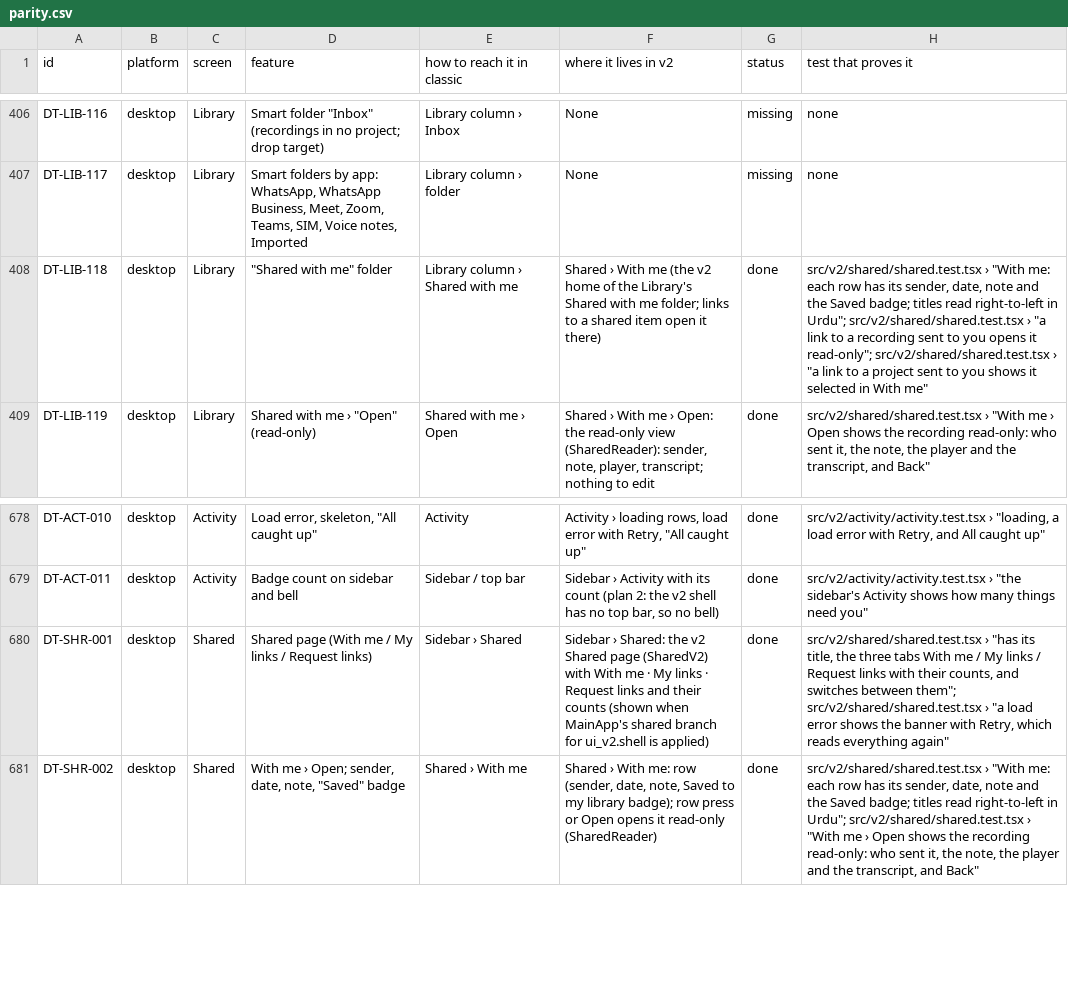
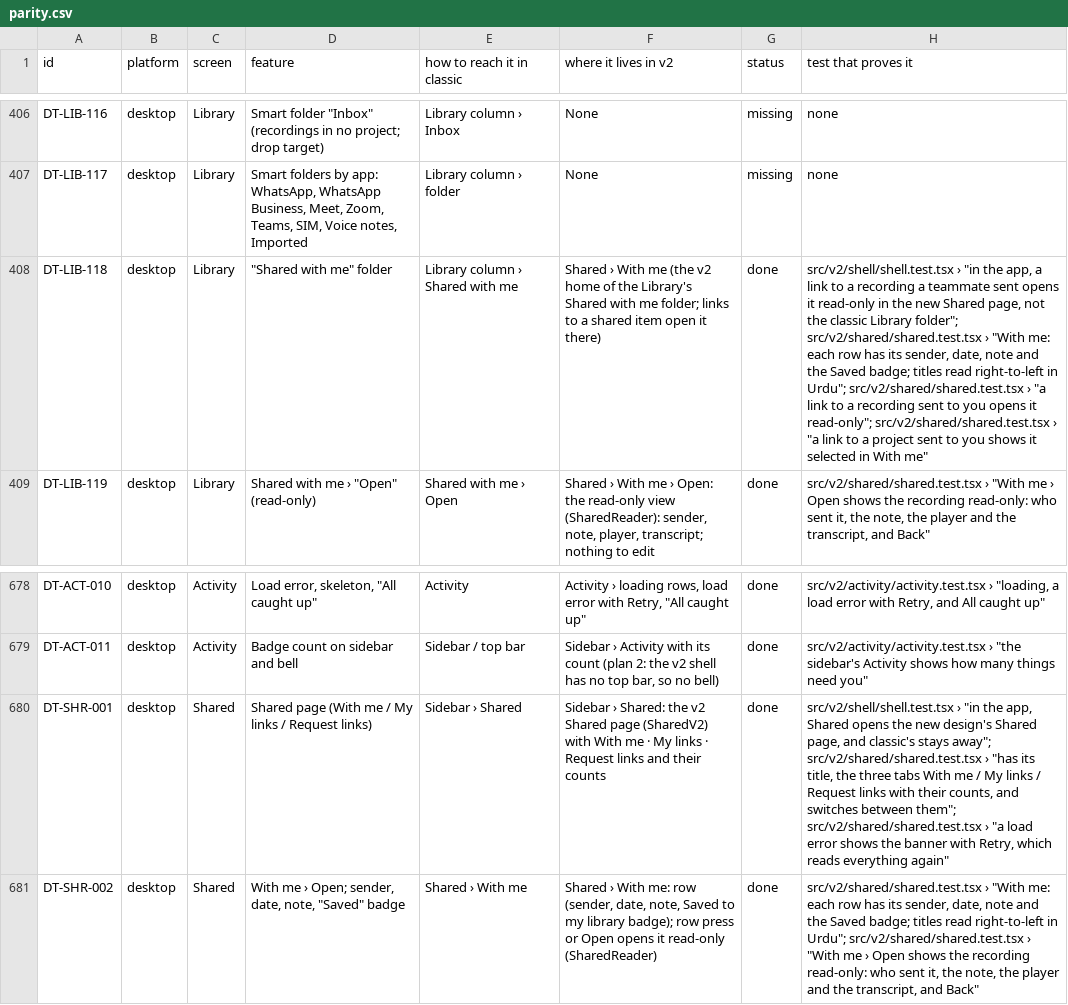
Before and after one commit to skillLeo/echo-ledger, a CSV file: docs/v2/audit/parity.csv, drawn as a sheet; only a part is shown, gaps mark what is left out; the diff names each change by its address in the sheet, - before the commit and + after, or states it on an @@ line.

Commit message:
Shared in the new design is reachable: the sidebar's Shared opens it, a link to a recording a teammate sent or an item of Shared with me opens it read-only there, Save opens what was saved; classic unchanged without the flag; Activity's notices say where they go

```diff
--- a/docs/v2/audit/parity.csv
+++ b/docs/v2/audit/parity.csv
-H408 (test that proves it): src/v2/shared/shared.test.tsx ›…
+H408 (test that proves it): src/v2/shell/shell.test.tsx › "in the app, a link to a recording a teammate sent opens it read-only in the new Shared page, not the classic Library folder"; src/v2/shared/shared.test.tsx ›…
-F680 (where it lives in v2): …their counts (shown when MainApp's shared branch for ui_v2.shell is applied)
+F680 (where it lives in v2): …their counts
-H680 (test that proves it): src/v2/shared/shared.test.tsx ›…
+H680 (test that proves it): src/v2/shell/shell.test.tsx › "in the app, Shared opens the new design's Shared page, and classic's stays away"; src/v2/shared/shared.test.tsx ›…
```
Also changed, not shown: 2 other files.
